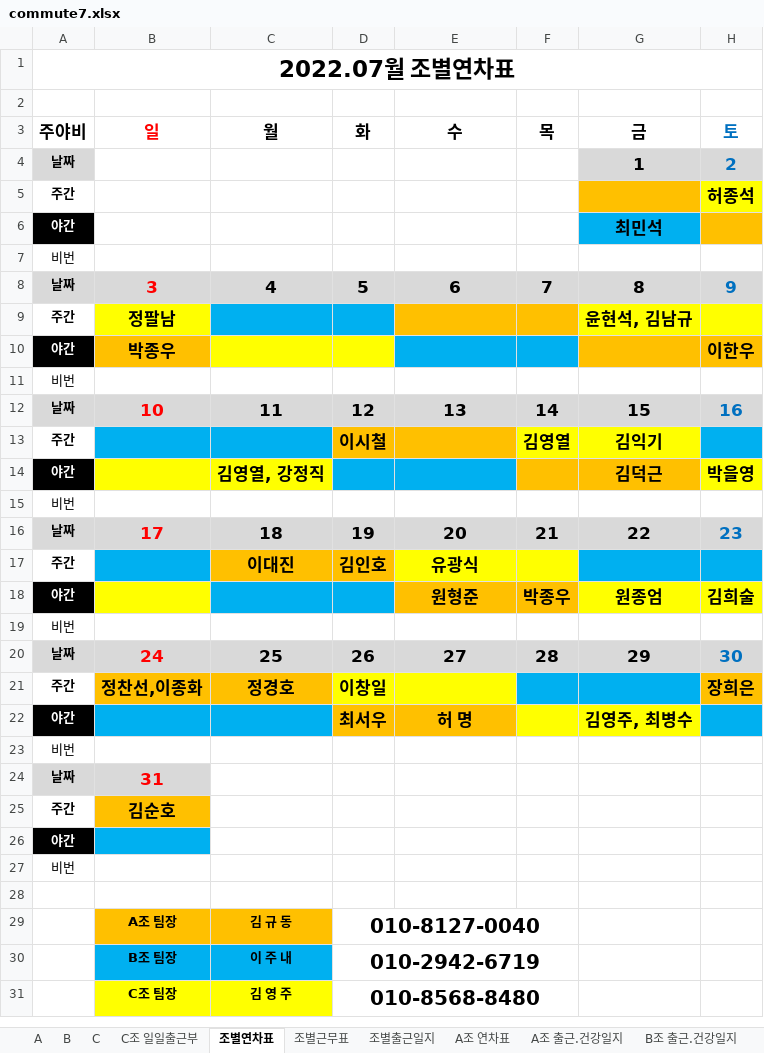
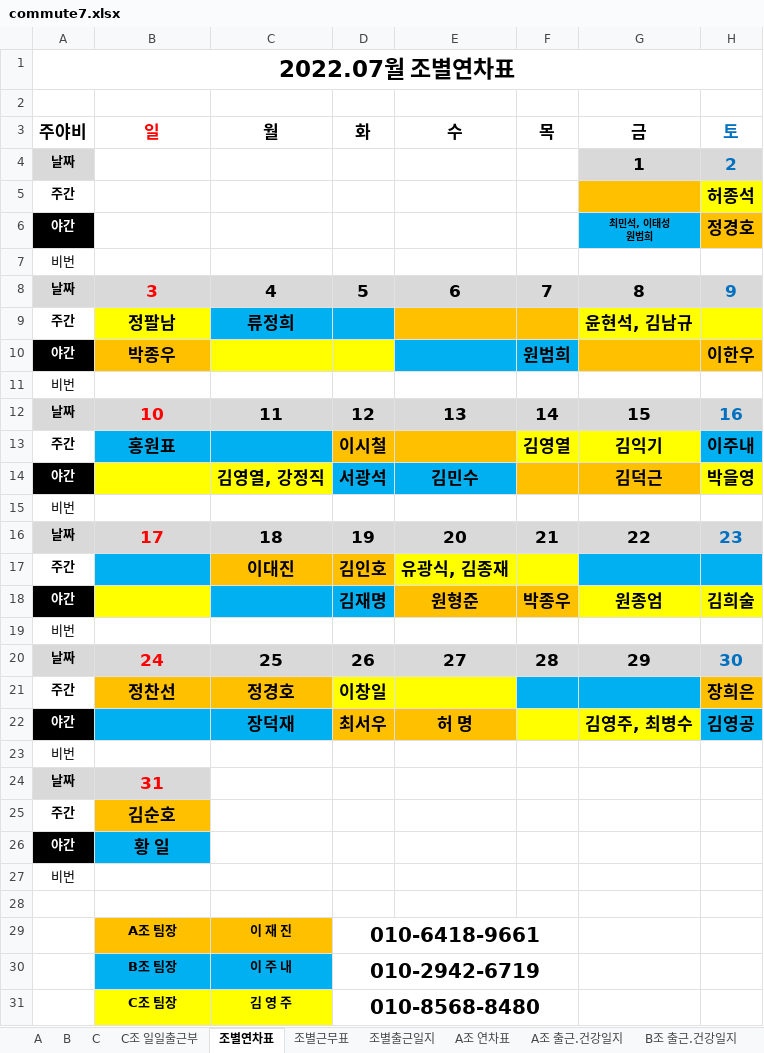
Before and after one commit to MeetLuck/kivystartpage, an Excel workbook: commute7.xlsx, sheet 조별연차표, drawn as a sheet; values as stored, in another font and other column widths than the file's, no borders; conditional formats not drawn; removed rows and columns are numbered as before the commit, all else as after; ↵ is a line break in a cell; the diff names each change by its address in the sheet, - before the commit and + after, or states it on an @@ line.

```diff
--- a/commute7.xlsx (sheet 조별연차표)
+++ b/commute7.xlsx (sheet 조별연차표)
-G6 (금): 최민석
+G6 (금): 최민석, 이태성 ↵ 원범희
@@ G6 text size: smaller @@
-H6 (토): (empty)
+H6 (토): 정경호
-C9 (월): (empty)
+C9 (월): 류정희
-F10 (목): (empty)
+F10 (목): 원범희
-B13 (일): (empty)
+B13 (일): 홍원표
-H13 (토): (empty)
+H13 (토): 이주내
-D14 (화): (empty)
+D14 (화): 서광석
-E14 (수): (empty)
+E14 (수): 김민수
-E17 (수): 유광식
+E17 (수): 유광식, 김종재
-D18 (화): (empty)
+D18 (화): 김재명
-B21 (일): 정찬선,이종화
+B21 (일): 정찬선
-C22 (월): (empty)
+C22 (월): 장덕재
-H22 (토): (empty)
+H22 (토): 김영공
-B26 (일): (empty)
+B26 (일): 황 일
-row 29:  | A조 팀장 | 김 규 동 | 010-8127-0040
+row 29:  | A조 팀장 | 이 재 진 | 010-6418-9661
```
Also changed, not shown: sheet C조출근.건강일지, sheet 조별근무표, sheet C, sheet A조 연차표, sheet C조 일일출근부, sheet A, commute6.xlsx, 4 other files.
